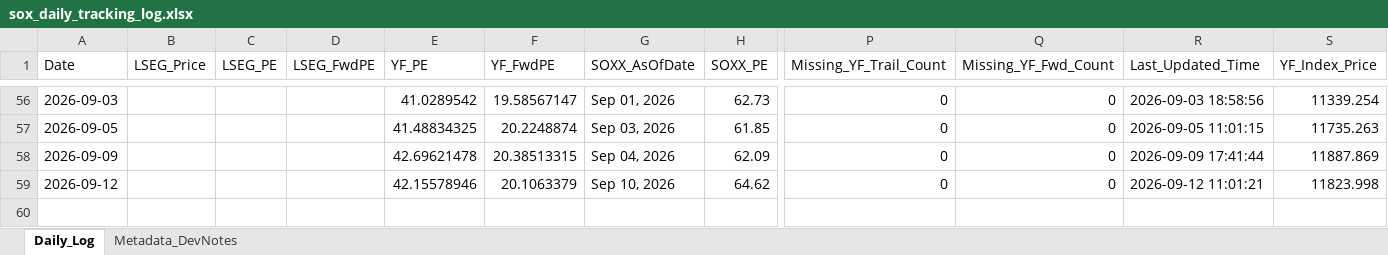
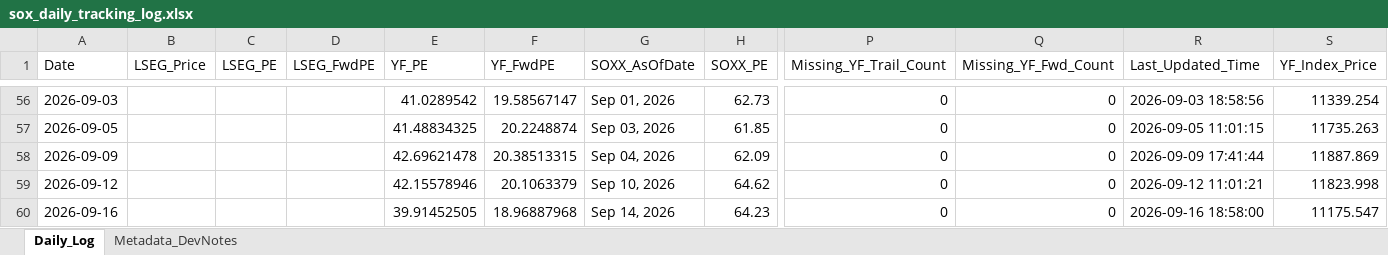
Before and after one commit to Wiimandy/sox-pe-river, an Excel workbook: sox_daily_tracking_log.xlsx, sheet Daily_Log, drawn as a sheet; only a part is shown, gaps mark what is left out; values as stored, in another font and other column widths than the file's, no borders; rows hold the shown columns only; the diff names each change by its address in the sheet, - before the commit and + after, or states it on an @@ line.

Commit message:
Auto-update SOX LSEG/yfinance proxy data

```diff
--- a/sox_daily_tracking_log.xlsx (sheet Daily_Log)
+++ b/sox_daily_tracking_log.xlsx (sheet Daily_Log)
+row 60: 2026-09-16 |  |  |  | 39.91452505 | 18.96887968 | Sep 14, 2026 | 64.23 | 0 | 0 | 2026-09-16 18:58:00 | 11175.547
```
